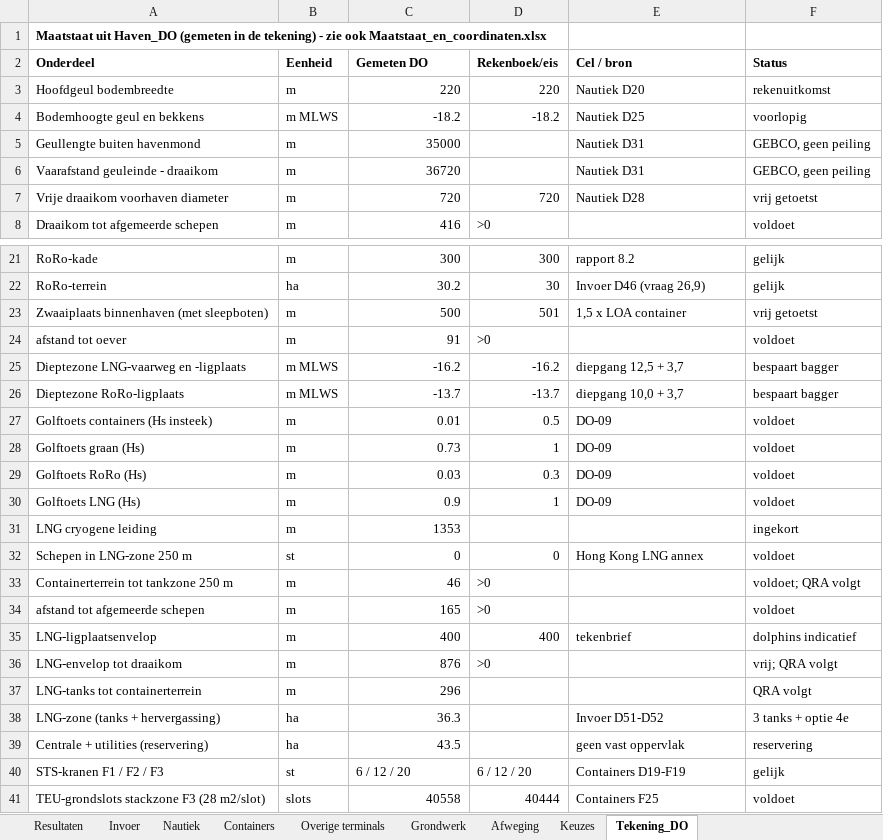
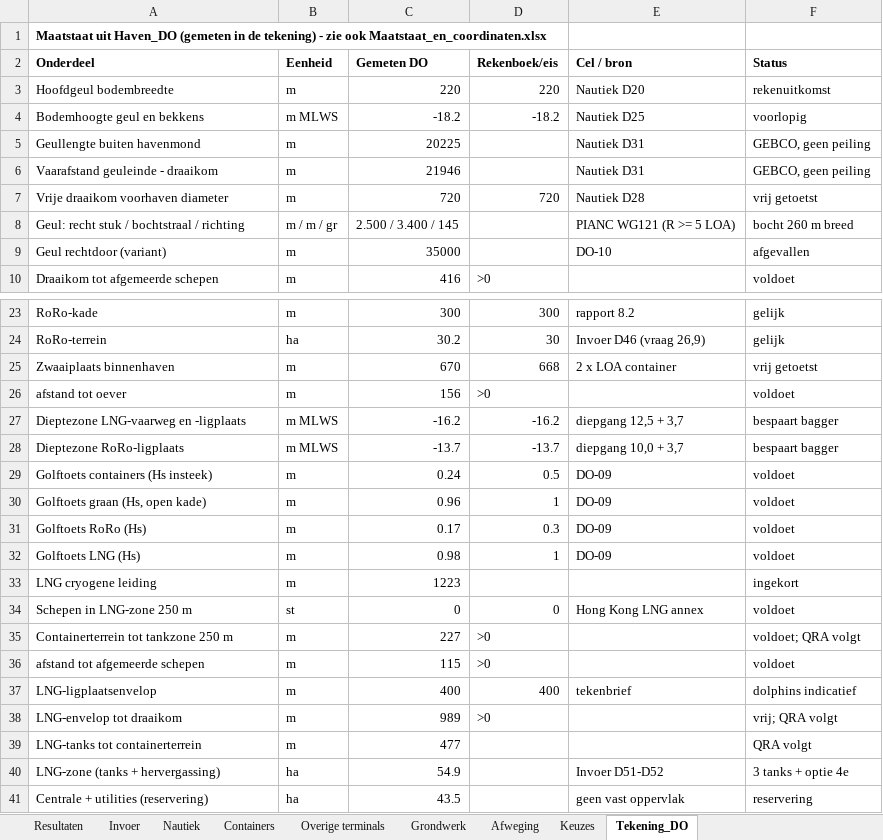
Before and after one commit to Rutmer2004/Leafletmap, an Excel workbook: Onderbouwing/Rekenboek_herontwerp_bijgewerkt.xlsx, sheet Tekening_DO, drawn as a sheet; only a part is shown, gaps mark what is left out; the shorter side is filled out with more unchanged rows; values as stored, in another font and other column widths than the file's, no borders; removed rows and columns are numbered as before the commit, all else as after; the diff covers the shown part only; the diff names each change by its address in the sheet, - before the commit and + after, or states it on an @@ line.

```diff
--- a/Onderbouwing/Rekenboek_herontwerp_bijgewerkt.xlsx (sheet Tekening_DO)
+++ b/Onderbouwing/Rekenboek_herontwerp_bijgewerkt.xlsx (sheet Tekening_DO)
-C5 (Gemeten DO): 35000
+C5 (Gemeten DO): 20225
-C6 (Gemeten DO): 36720
+C6 (Gemeten DO): 21946
+row 8: Geul: recht stuk / bochtstraal / richting | m / m / gr | 2.500 / 3.400 / 145 |  | PIANC WG121 (R >= 5 LOA) | bocht 260 m breed
+row 9: Geul rechtdoor (variant) | m | 35000 |  | DO-10 | afgevallen
-row 23: Zwaaiplaats binnenhaven (met sleepboten) | m | 500 | 501 | 1,5 x LOA container | vrij getoetst
+row 25: Zwaaiplaats binnenhaven | m | 670 | 668 | 2 x LOA container | vrij getoetst
-C26 (Gemeten DO): 91
+C26 (Gemeten DO): 156
-C29 (Gemeten DO): 0.01
+C29 (Gemeten DO): 0.24
-A30 (Onderdeel): Golftoets graan (Hs)
+A30 (Onderdeel): Golftoets graan (Hs, open kade)
-C30 (Gemeten DO): 0.73
+C30 (Gemeten DO): 0.96
-C31 (Gemeten DO): 0.03
+C31 (Gemeten DO): 0.17
-C32 (Gemeten DO): 0.9
+C32 (Gemeten DO): 0.98
-C33 (Gemeten DO): 1353
+C33 (Gemeten DO): 1223
-C35 (Gemeten DO): 46
+C35 (Gemeten DO): 227
-C36 (Gemeten DO): 165
+C36 (Gemeten DO): 115
-C38 (Gemeten DO): 876
+C38 (Gemeten DO): 989
-C39 (Gemeten DO): 296
+C39 (Gemeten DO): 477
-C40 (Gemeten DO): 36.3
+C40 (Gemeten DO): 54.9
```
Also changed, not shown: 1 added row and 26 edited cells elsewhere in this sheet, sheet Grondwerk, sheet Keuzes, sheet Nautiek, Maatstaat/Maatstaat_en_coordinaten.xlsx, 18 other files.
